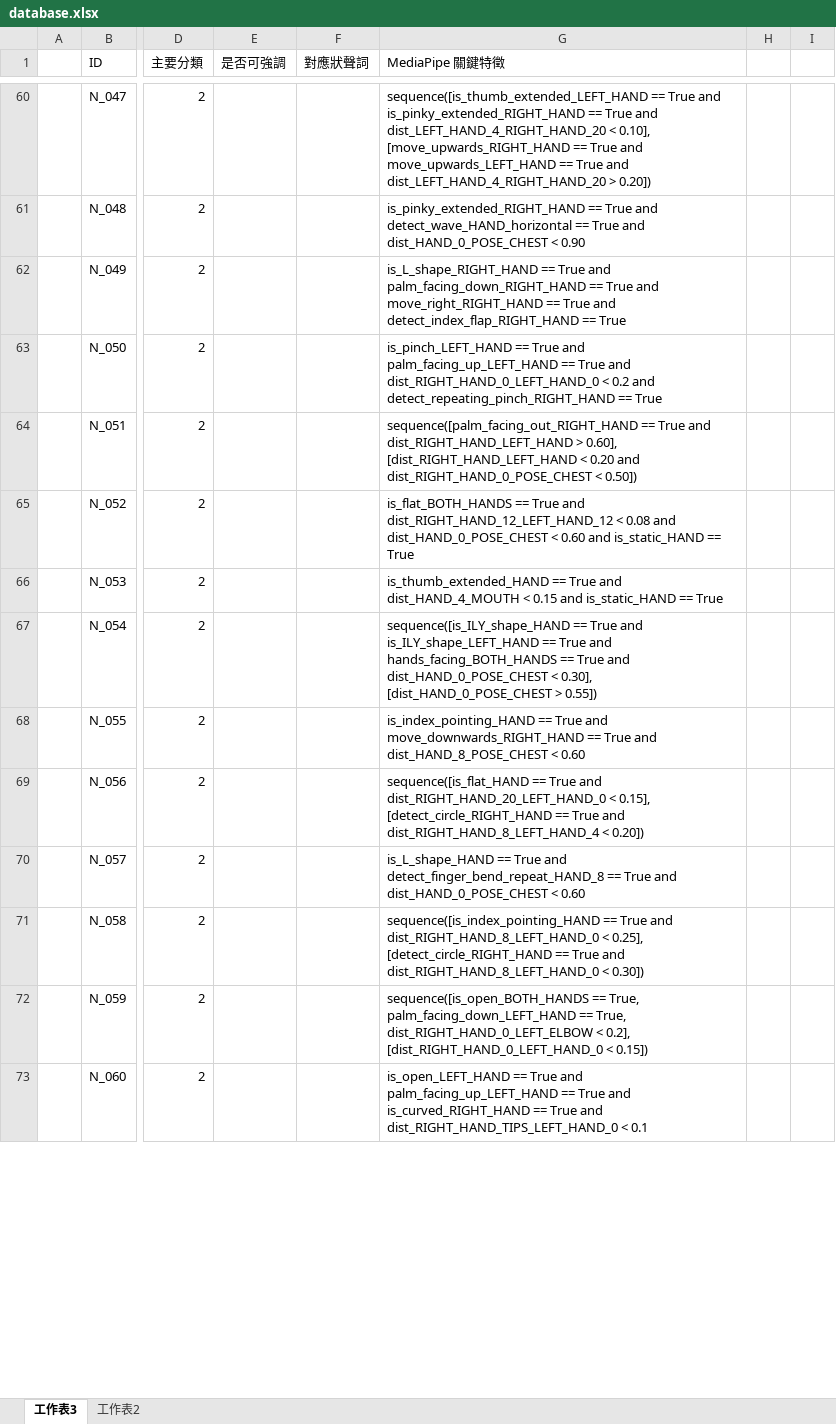
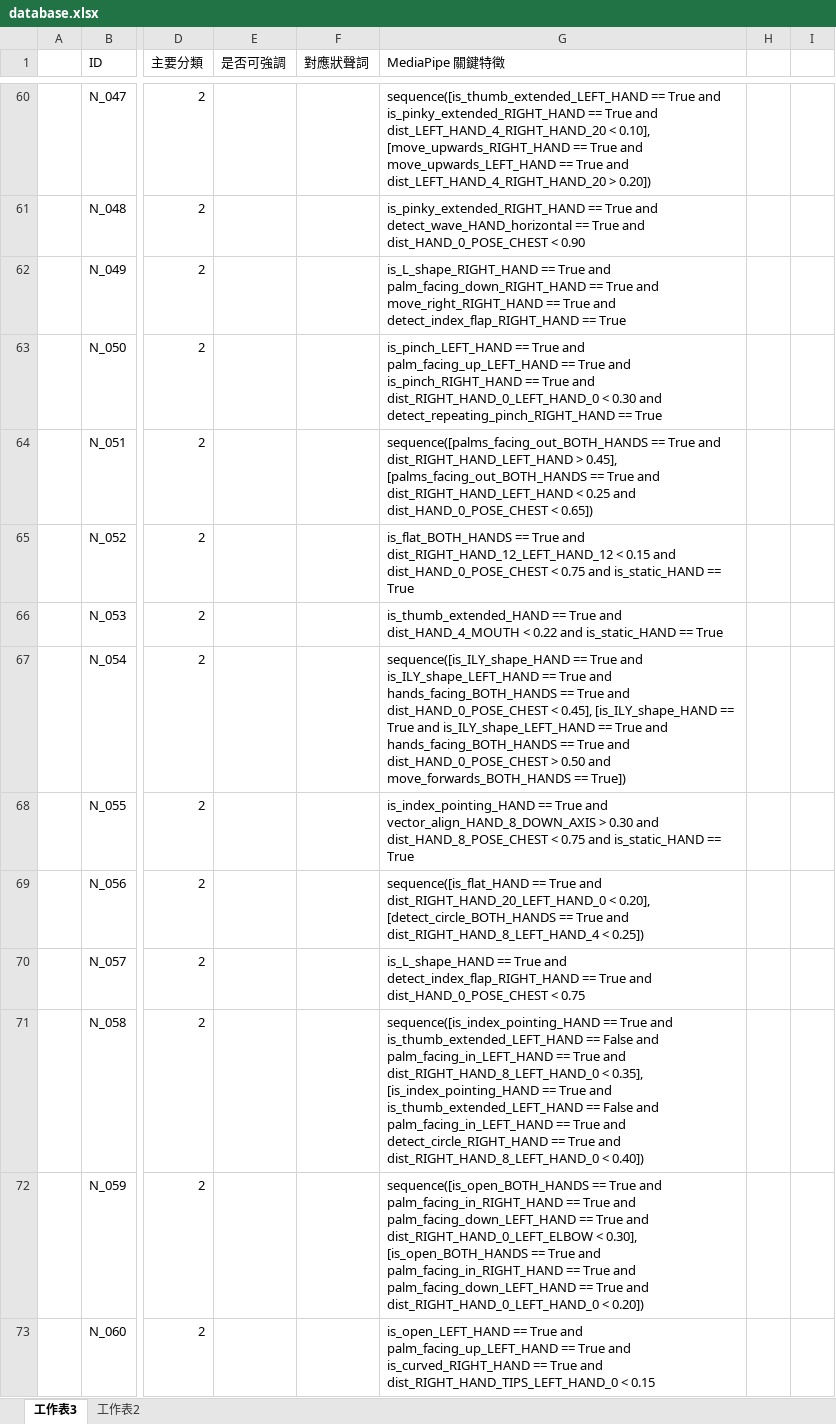
Before and after one commit to yiiiiiing0323/Sign-Language-interpreter, an Excel workbook: main_code/database.xlsx, sheet 工作表3, drawn as a sheet; only a part is shown, gaps mark what is left out; values as stored, in another font and other column widths than the file's, no borders; the diff covers the shown part only; the diff names each change by its address in the sheet, - before the commit and + after, or states it on an @@ line.

```diff
--- a/main_code/database.xlsx (sheet 工作表3)
+++ b/main_code/database.xlsx (sheet 工作表3)
-G63 (MediaPipe 關鍵特徵): …True and dist_RIGHT_HAND_0_LEFT_HAND_0 < 0.2 and detect_repeating_pinch_RIGHT_HAND…
+G63 (MediaPipe 關鍵特徵): …True and is_pinch_RIGHT_HAND == True and dist_RIGHT_HAND_0_LEFT_HAND_0 < 0.30 and detect_repeating_pinch_RIGHT_HAND…
-G64 (MediaPipe 關鍵特徵): sequence([palm_facing_out_RIGHT_HAND == True and dist_RIGHT_HAND_LEFT_HAND > 0.60], [dist_RIGHT_HAND_LEFT_HAND < 0.20 and dist_RIGHT_HAND_0_POSE_CHEST < 0.50])
+G64 (MediaPipe 關鍵特徵): sequence([palms_facing_out_BOTH_HANDS == True and dist_RIGHT_HAND_LEFT_HAND > 0.45], [palms_facing_out_BOTH_HANDS == True and dist_RIGHT_HAND_LEFT_HAND < 0.25 and dist_HAND_0_POSE_CHEST < 0.65])
-G65 (MediaPipe 關鍵特徵): …dist_RIGHT_HAND_12_LEFT_HAND_12 < 0.08 and dist_HAND_0_POSE_CHEST < 0.60 and is_static_HAND…
+G65 (MediaPipe 關鍵特徵): …dist_RIGHT_HAND_12_LEFT_HAND_12 < 0.15 and dist_HAND_0_POSE_CHEST < 0.75 and is_static_HAND…
-G66 (MediaPipe 關鍵特徵): …dist_HAND_4_MOUTH < 0.15 and is_static_HAND…
+G66 (MediaPipe 關鍵特徵): …dist_HAND_4_MOUTH < 0.22 and is_static_HAND…
-G67 (MediaPipe 關鍵特徵): …dist_HAND_0_POSE_CHEST < 0.30], [dist_HAND_0_POSE_CHEST > 0.55])
+G67 (MediaPipe 關鍵特徵): …dist_HAND_0_POSE_CHEST < 0.45], [is_ILY_shape_HAND == True and is_ILY_shape_LEFT_HAND == True and hands_facing_BOTH_HANDS == True and dist_HAND_0_POSE_CHEST > 0.50 and move_forwards_BOTH_HANDS == True])
-G68 (MediaPipe 關鍵特徵): …True and move_downwards_RIGHT_HAND == True and dist_HAND_8_POSE_CHEST < 0.60
+G68 (MediaPipe 關鍵特徵): …True and vector_align_HAND_8_DOWN_AXIS > 0.30 and dist_HAND_8_POSE_CHEST < 0.75 and is_static_HAND == True
-G69 (MediaPipe 關鍵特徵): …dist_RIGHT_HAND_20_LEFT_HAND_0 < 0.15], [detect_circle_RIGHT_HAND == True and dist_RIGHT_HAND_8_LEFT_HAND_4 < 0.20])
+G69 (MediaPipe 關鍵特徵): …dist_RIGHT_HAND_20_LEFT_HAND_0 < 0.20], [detect_circle_BOTH_HANDS == True and dist_RIGHT_HAND_8_LEFT_HAND_4 < 0.25])
-G70 (MediaPipe 關鍵特徵): …True and detect_finger_bend_repeat_HAND_8 == True and dist_HAND_0_POSE_CHEST < 0.60
+G70 (MediaPipe 關鍵特徵): …True and detect_index_flap_RIGHT_HAND == True and dist_HAND_0_POSE_CHEST < 0.75
-G71 (MediaPipe 關鍵特徵): …True and dist_RIGHT_HAND_8_LEFT_HAND_0 < 0.25], [detect_circle_RIGHT_HAND == True and dist_RIGHT_HAND_8_LEFT_HAND_0 < 0.30])
+G71 (MediaPipe 關鍵特徵): …True and is_thumb_extended_LEFT_HAND == False and palm_facing_in_LEFT_HAND == True and dist_RIGHT_HAND_8_LEFT_HAND_0 < 0.35], [is_index_pointing_HAND == True and is_thumb_extended_LEFT_HAND == False and palm_facing_in_LEFT_HAND == True and detect_circle_RIGHT_HAND == True and dist_RIGHT_HAND_8_LEFT_HAND_0 < 0.40])
-G72 (MediaPipe 關鍵特徵): sequence([is_open_BOTH_HANDS == True, palm_facing_down_LEFT_HAND == True, dist_RIGHT_HAND_0_LEFT_ELBOW < 0.2], [dist_RIGHT_HAND_0_LEFT_HAND_0 < 0.15])
+G72 (MediaPipe 關鍵特徵): sequence([is_open_BOTH_HANDS == True and palm_facing_in_RIGHT_HAND == True and palm_facing_down_LEFT_HAND == True and dist_RIGHT_HAND_0_LEFT_ELBOW < 0.30], [is_open_BOTH_HANDS == True and palm_facing_in_RIGHT_HAND == True and palm_facing_down_LEFT_HAND == True and dist_RIGHT_HAND_0_LEFT_HAND_0 < 0.20])
-G73 (MediaPipe 關鍵特徵): …dist_RIGHT_HAND_TIPS_LEFT_HAND_0 < 0.1
+G73 (MediaPipe 關鍵特徵): …dist_RIGHT_HAND_TIPS_LEFT_HAND_0 < 0.15
```
Also changed, not shown: 63 edited cells elsewhere in this sheet, 4 other files.
